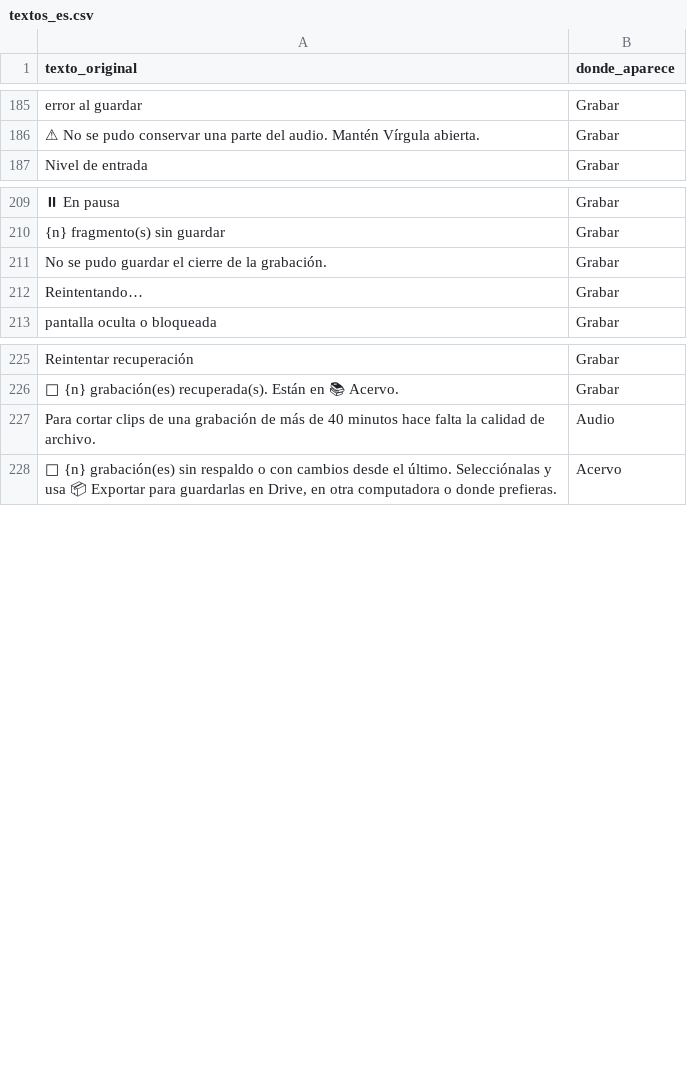
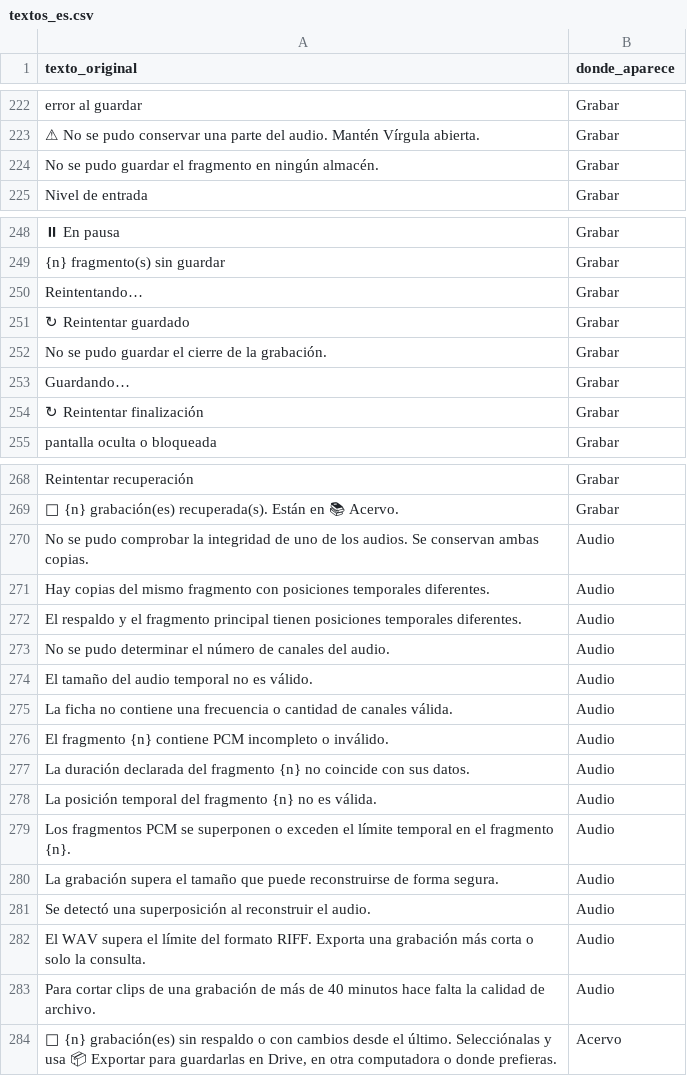
Before and after one commit to joalesmu/virgula, a CSV file: idiomas/textos_es.csv, drawn as a sheet; only a part is shown, gaps mark what is left out; addresses are those after the commit; the diff covers the shown part only; the diff names each change by its address in the sheet, - before the commit and + after, or states it on an @@ line.

```diff
--- a/idiomas/textos_es.csv
+++ b/idiomas/textos_es.csv
+row 224: No se pudo guardar el fragmento en ningún almacén. | Grabar
+row 250: Reintentando… | Grabar
+row 251: ↻ Reintentar guardado | Grabar
+row 253: Guardando… | Grabar
-A254 (texto_original): Reintentando…
+A254 (texto_original): ↻ Reintentar finalización
+row 270: No se pudo comprobar la integridad de uno de los audios. Se conservan ambas copias. | Audio
+row 271: Hay copias del mismo fragmento con posiciones temporales diferentes. | Audio
+row 272: El respaldo y el fragmento principal tienen posiciones temporales diferentes. | Audio
+row 273: No se pudo determinar el número de canales del audio. | Audio
+row 274: El tamaño del audio temporal no es válido. | Audio
+row 275: La ficha no contiene una frecuencia o cantidad de canales válida. | Audio
+row 276: El fragmento {n} contiene PCM incompleto o inválido. | Audio
+row 277: La duración declarada del fragmento {n} no coincide con sus datos. | Audio
+row 278: La posición temporal del fragmento {n} no es válida. | Audio
+row 279: Los fragmentos PCM se superponen o exceden el límite temporal en el fragmento {n}. | Audio
+row 280: La grabación supera el tamaño que puede reconstruirse de forma segura. | Audio
+row 281: Se detectó una superposición al reconstruir el audio. | Audio
+row 282: El WAV supera el límite del formato RIFF. Exporta una grabación más corta o solo la consulta. | Audio
```
Also changed, not shown: 44 added rows, 2 removed rows and 2 moved rows elsewhere in this file, 3 other files.
